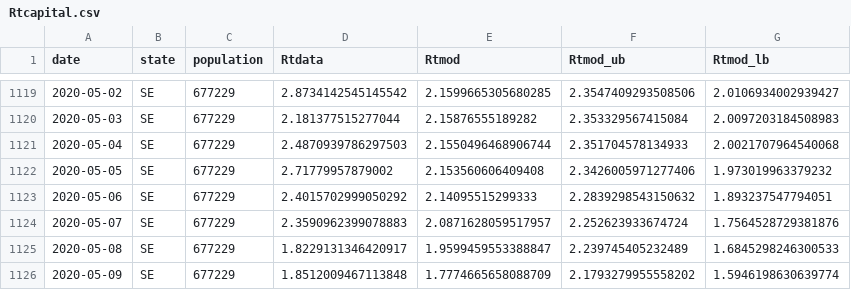
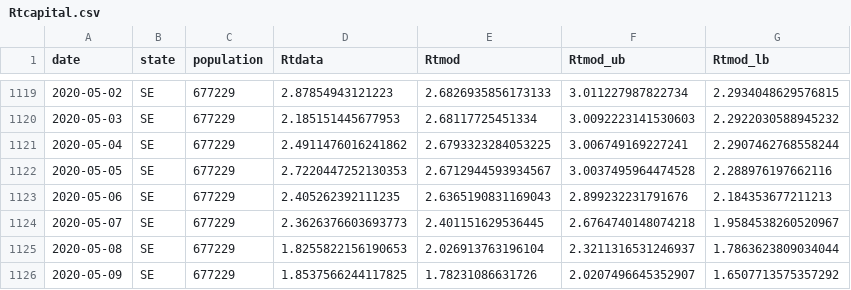
Before and after one commit to PAMepi/webViz, a CSV file: transmission_rate_app/data/rts/Rtcapital.csv, drawn as a sheet; only a part is shown, gaps mark what is left out; the diff covers the shown part only.

```diff
--- a/transmission_rate_app/data/rts/Rtcapital.csv
+++ b/transmission_rate_app/data/rts/Rtcapital.csv
@@ -1119,8 +1119,8 @@ date,state,population,Rtdata,Rtmod,Rtmod_ub,Rtmod_lb
-2020-05-02,SE,677229,2.8734142545145542,2.1599665305680285,2.3547409293508506,2.0106934002939427
-2020-05-03,SE,677229,2.181377515277044,2.15876555189282,2.353329567415084,2.0097203184508983
-2020-05-04,SE,677229,2.4870939786297503,2.1550496468906744,2.351704578134933,2.0021707964540068
-2020-05-05,SE,677229,2.71779957879002,2.153560606409408,2.3426005971277406,1.973019963379232
-2020-05-06,SE,677229,2.4015702999050292,2.14095515299333,2.2839298543150632,1.893237547794051
-2020-05-07,SE,677229,2.3590962399078883,2.0871628059517957,2.252623933674724,1.7564528729381876
-2020-05-08,SE,677229,1.8229131346420917,1.9599459553388847,2.239745405232489,1.6845298246300533
-2020-05-09,SE,677229,1.8512009467113848,1.7774665658088709,2.1793279955558202,1.5946198630639774
+2020-05-02,SE,677229,2.87854943121223,2.6826935856173133,3.011227987822734,2.2934048629576815
+2020-05-03,SE,677229,2.185151445677953,2.68117725451334,3.0092223141530603,2.2922030588945232
+2020-05-04,SE,677229,2.4911476016241862,2.6793323284053225,3.006749169227241,2.2907462768558244
+2020-05-05,SE,677229,2.7220447252130353,2.6712944593934567,3.0037495964474528,2.288976197662116
+2020-05-06,SE,677229,2.405262392111235,2.6365190831169043,2.899232231791676,2.184353677211213
+2020-05-07,SE,677229,2.3626376603693773,2.401151629536445,2.6764740148074218,1.9584538260520967
+2020-05-08,SE,677229,1.8255822156190653,2.026913763196104,2.3211316531246937,1.7863623809034044
+2020-05-09,SE,677229,1.8537566244117825,1.78231086631726,2.0207496645352907,1.6507713575357292
```
Also changed, not shown: 140 edited cells elsewhere in this file, transmission_rate_app/data/info_tab.csv, transmission_rate_app/data/rts/Rtestado.csv, 13 other files.
